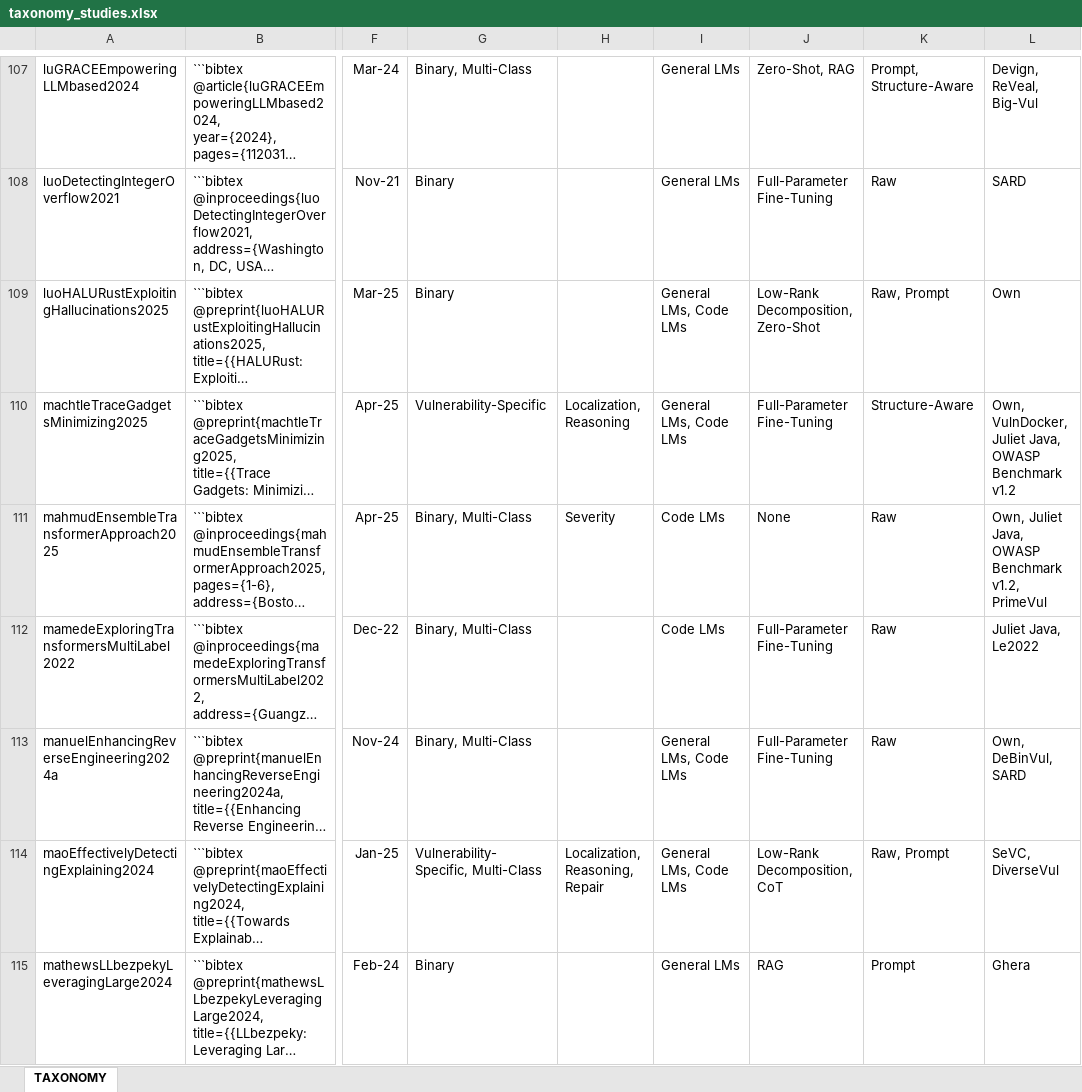
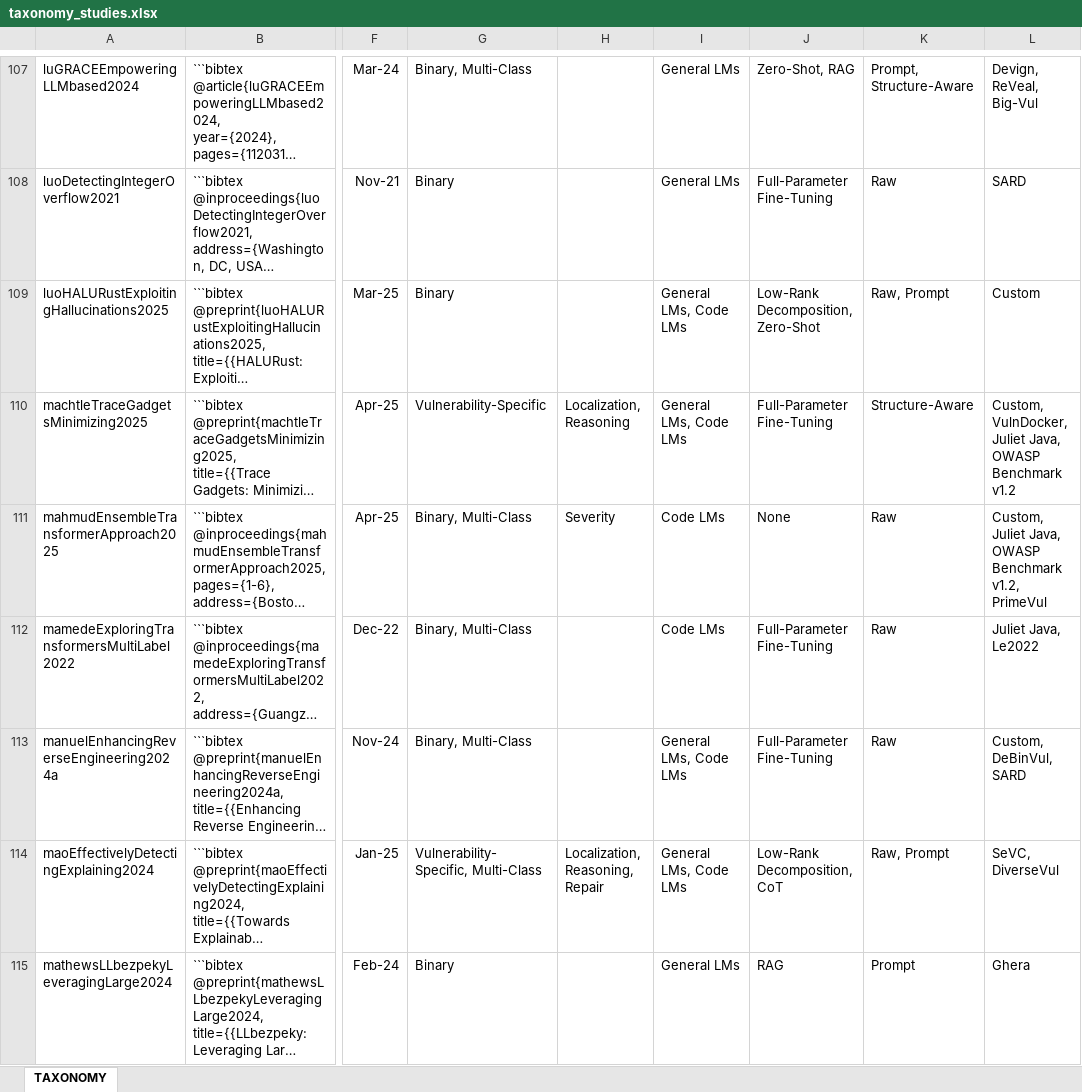
Before and after one commit to hs-esslingen-it-security/Awesome-LLM4SVD, an Excel workbook: taxonomy/taxonomy_studies.xlsx, sheet TAXONOMY, drawn as a sheet; only a part is shown, gaps mark what is left out; long unchanged cells end in …; values as stored, in another font and other column widths than the file's, no borders; table styles not drawn; the diff covers the shown part only; the diff names each change by its address in the sheet, - before the commit and + after, or states it on an @@ line.

Commit message:
update final taxonomy mappings

```diff
--- a/taxonomy/taxonomy_studies.xlsx (sheet TAXONOMY)
+++ b/taxonomy/taxonomy_studies.xlsx (sheet TAXONOMY)
-L109: Own
+L109: Custom
-L110: Own, VulnDocker, Juliet…
+L110: Custom, VulnDocker, Juliet…
-L111: Own, Juliet Java,…
+L111: Custom, Juliet Java,…
-L113: Own, DeBinVul, SARD
+L113: Custom, DeBinVul, SARD
```
Also changed, not shown: 70 edited cells elsewhere in this sheet, 1 other file.
